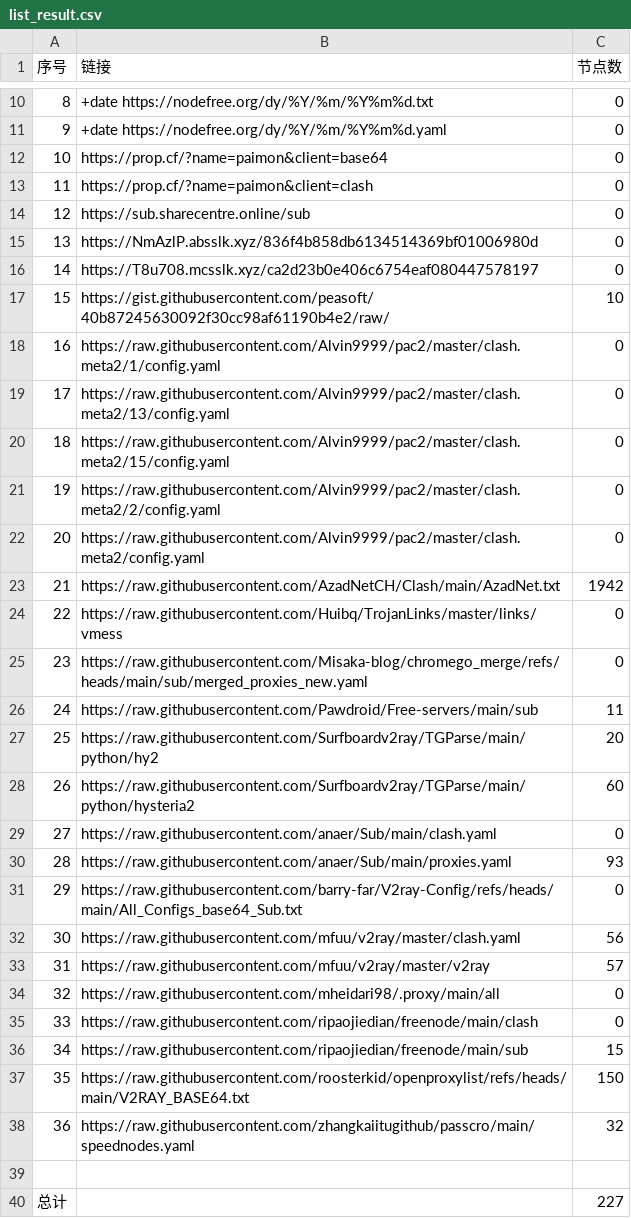
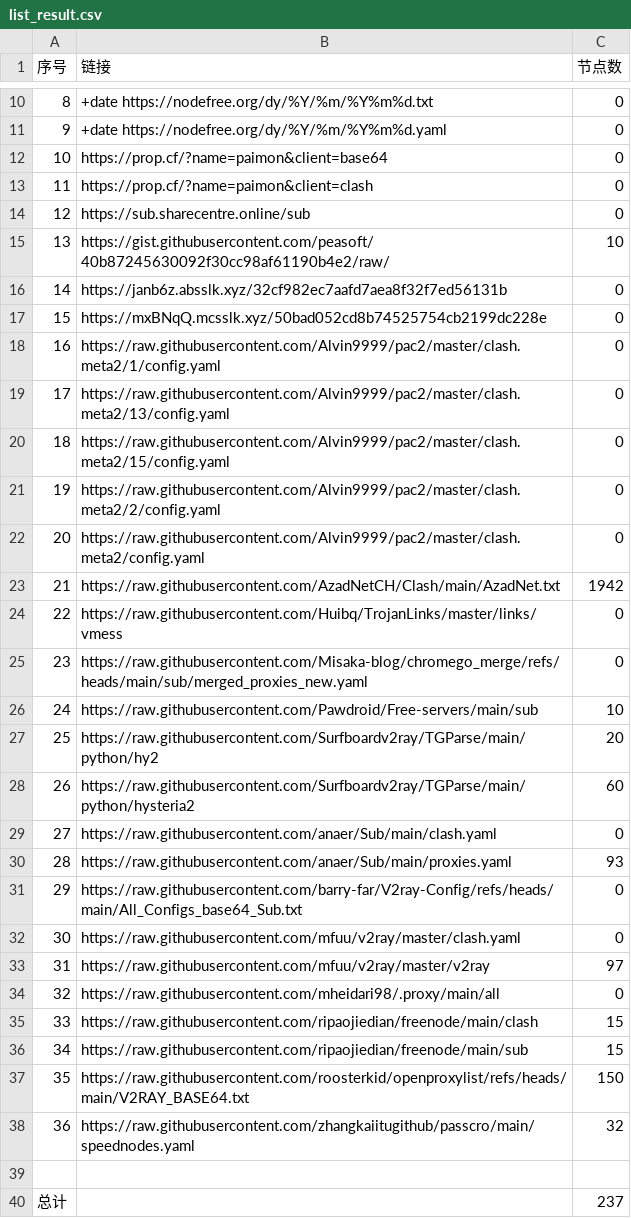
Before and after one commit to uutwo/NoMoreWalls, a CSV file: list_result.csv, drawn as a sheet; only a part is shown, gaps mark what is left out.

```diff
--- a/list_result.csv
+++ b/list_result.csv
@@ -14,5 +14,5 @@
 12, https://sub.sharecentre.online/sub,0
-13,https://NmAzlP.absslk.xyz/836f4b858db6134514369bf01006980d,0
-14,https://T8u708.mcsslk.xyz/ca2d23b0e406c6754eaf080447578197,0
-15,https://gist.githubusercontent.com/peasoft/40b87245630092f30cc98af61190b4e2/raw/,10
+13,https://gist.githubusercontent.com/peasoft/40b87245630092f30cc98af61190b4e2/raw/,10
+14,https://janb6z.absslk.xyz/32cf982ec7aafd7aea8f32f7ed56131b,0
+15,https://mxBNqQ.mcsslk.xyz/50bad052cd8b74525754cb2199dc228e,0
 16,https://raw.githubusercontent.com/Alvin9999/pac2/master/clash.meta2/1/config.yaml,0
@@ -25,3 +25,3 @@
 23,https://raw.githubusercontent.com/Misaka-blog/chromego_merge/refs/heads/main/sub/merged_proxies_new.yaml,0
-24,https://raw.githubusercontent.com/Pawdroid/Free-servers/main/sub,11
+24,https://raw.githubusercontent.com/Pawdroid/Free-servers/main/sub,10
 25,https://raw.githubusercontent.com/Surfboardv2ray/TGParse/main/python/hy2,20
@@ -31,6 +31,6 @@
 29,https://raw.githubusercontent.com/barry-far/V2ray-Config/refs/heads/main/All_Configs_base64_Sub.txt,0
-30,https://raw.githubusercontent.com/mfuu/v2ray/master/clash.yaml,56
-31,https://raw.githubusercontent.com/mfuu/v2ray/master/v2ray,57
+30,https://raw.githubusercontent.com/mfuu/v2ray/master/clash.yaml,0
+31,https://raw.githubusercontent.com/mfuu/v2ray/master/v2ray,97
 32,https://raw.githubusercontent.com/mheidari98/.proxy/main/all,0
-33,https://raw.githubusercontent.com/ripaojiedian/freenode/main/clash,0
+33,https://raw.githubusercontent.com/ripaojiedian/freenode/main/clash,15
 34,https://raw.githubusercontent.com/ripaojiedian/freenode/main/sub,15
@@ -39,2 +39,2 @@
 
-总计,,227
+总计,,237
```
Also changed, not shown: 26 other files.
